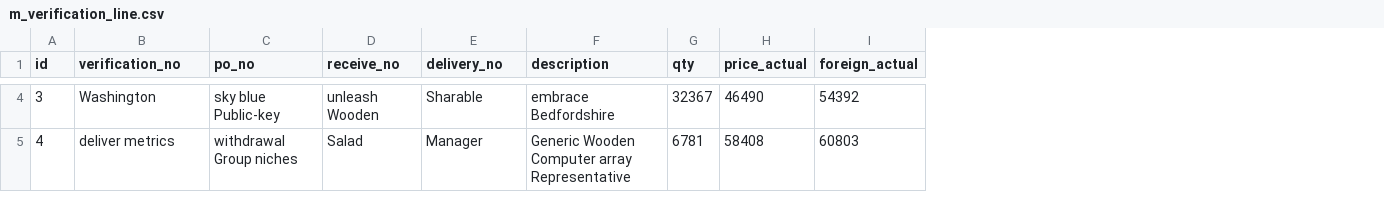
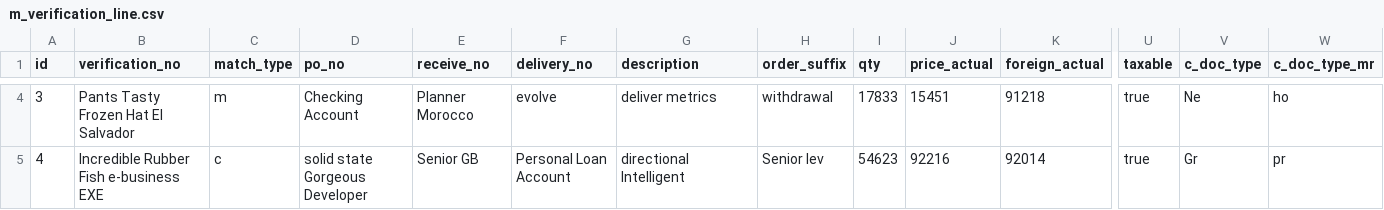
Before and after one commit to erid-rahmad/Eproch, a CSV file: src/main/resources/config/liquibase/fake-data/m_verification_line.csv, drawn as a sheet; only a part is shown, gaps mark what is left out; addresses are those after the commit; the diff covers the shown part only; the diff names each change by its address in the sheet, - before the commit and + after, or states it on an @@ line.

```diff
--- a/src/main/resources/config/liquibase/fake-data/m_verification_line.csv
+++ b/src/main/resources/config/liquibase/fake-data/m_verification_line.csv
+column C (match_type), rows 4-5: m | c
+column H (order_suffix), rows 4-5: withdrawal | Senior lev
+column U (taxable), rows 4-5: true | true
+column V (c_doc_type), rows 4-5: Ne | Gr
+column W (c_doc_type_mr), rows 4-5: ho | pr
-B4 (verification_no): Washington
+B4 (verification_no): Pants Tasty Frozen Hat El Salvador
-D4 (po_no): sky blue Public-key
+D4 (po_no): Checking Account
-E4 (receive_no): unleash Wooden
+E4 (receive_no): Planner Morocco
-F4 (delivery_no): Sharable
+F4 (delivery_no): evolve
-G4 (description): embrace Bedfordshire
+G4 (description): deliver metrics
-I4 (qty): 32367
+I4 (qty): 17833
-J4 (price_actual): 46490
+J4 (price_actual): 15451
-K4 (foreign_actual): 54392
+K4 (foreign_actual): 91218
-B5 (verification_no): deliver metrics
+B5 (verification_no): Incredible Rubber Fish e-business EXE
-D5 (po_no): withdrawal Group niches
+D5 (po_no): solid state Gorgeous Developer
-E5 (receive_no): Salad
+E5 (receive_no): Senior GB
-F5 (delivery_no): Manager
+F5 (delivery_no): Personal Loan Account
-G5 (description): Generic Wooden Computer array Representative
+G5 (description): directional Intelligent
-I5 (qty): 6781
+I5 (qty): 54623
-J5 (price_actual): 58408
+J5 (price_actual): 92216
-K5 (foreign_actual): 60803
+K5 (foreign_actual): 92014
```
Also changed, not shown: 164 edited cells elsewhere in this file, 20 other files.
